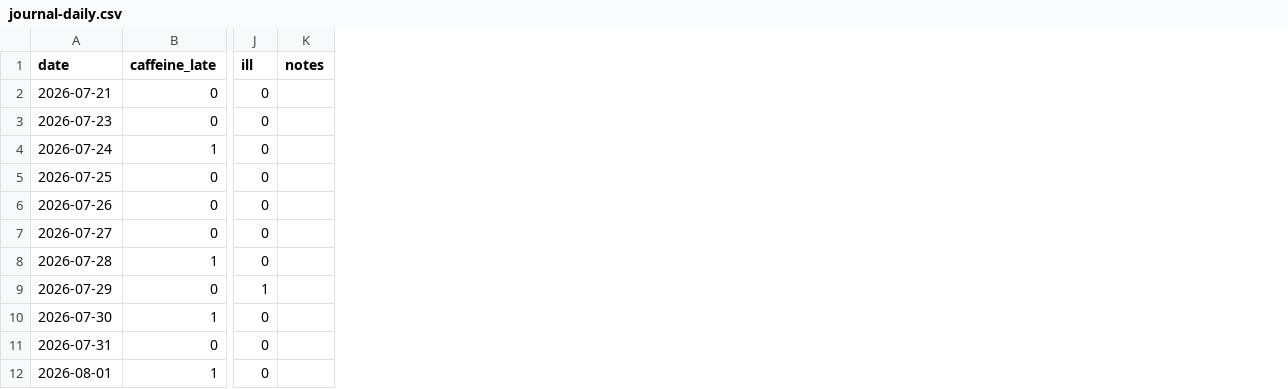
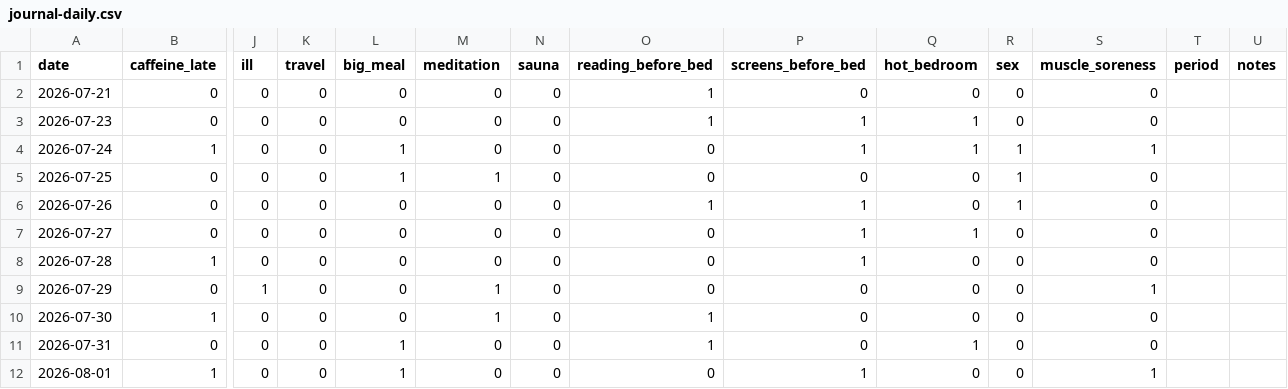
Before and after one commit to mralexsaavedra/loop, a CSV file: data/demo/extract/journal-daily.csv, drawn as a sheet; only a part is shown, gaps mark what is left out; the diff names each change by its address in the sheet, - before the commit and + after, or states it on an @@ line.

Commit message:
feat(journal): ten new behaviours (trip, big meal, meditation, sauna, reading / screens before bed, hot bedroom, sex, sore muscles, period for a female profile)

```diff
--- a/data/demo/extract/journal-daily.csv
+++ b/data/demo/extract/journal-daily.csv
+column K (travel), rows 2-12: all 0
+column L (big_meal), rows 2-12: 0 | 0 | 1 | 1 | 0 | 0 | 0 | 0 | 0 | 1 | 1
+column M (meditation), rows 2-12: 0 | 0 | 0 | 1 | 0 | 0 | 0 | 1 | 1 | 0 | 0
+column N (sauna), rows 2-12: all 0
+column O (reading_before_bed), rows 2-12: 1 | 1 | 0 | 0 | 1 | 0 | 0 | 0 | 1 | 1 | 0
+column P (screens_before_bed), rows 2-12: 0 | 1 | 1 | 0 | 1 | 1 | 1 | 0 | 0 | 0 | 1
+column Q (hot_bedroom), rows 2-12: 0 | 1 | 1 | 0 | 0 | 1 | 0 | 0 | 0 | 1 | 0
+column R (sex), rows 2-12: 0 | 0 | 1 | 1 | 1 | 0 | 0 | 0 | 0 | 0 | 0
+column S (muscle_soreness), rows 2-12: 0 | 0 | 1 | 0 | 0 | 0 | 0 | 1 | 0 | 0 | 1
+column T (period), empty
```
Also changed, not shown: 15 other files.
